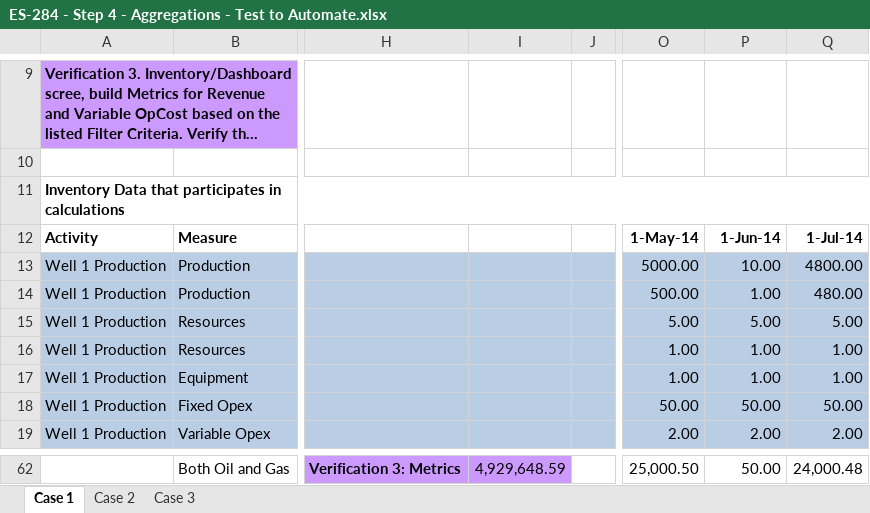
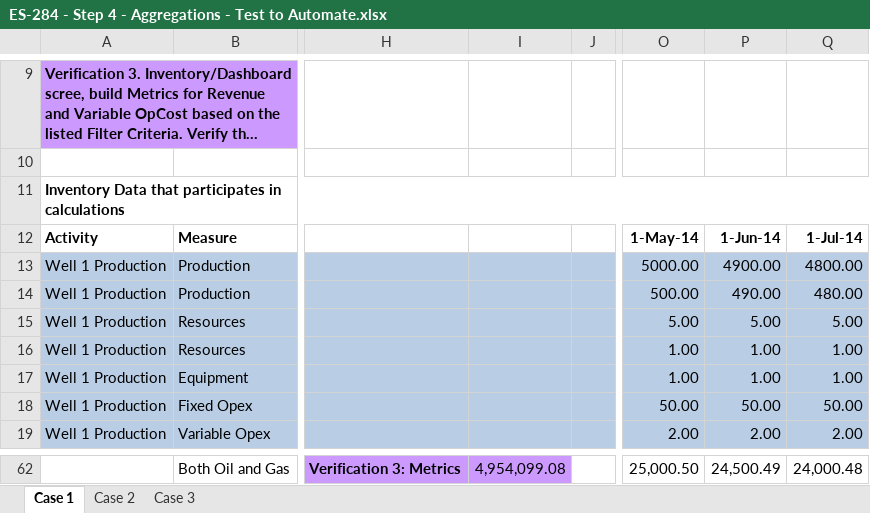
Before and after one commit to aymanissa/automationFramework, an Excel workbook: automationTest/res/importFiles/ES-284/ES-284 - Step 4 - Aggregations - Test to Automate.xlsx, sheet Case 1, drawn as a sheet; only a part is shown, gaps mark what is left out; long unchanged cells end in …; values as stored, in another font and other column widths than the file's, no borders; the diff covers the shown part only; the diff names each change by its address in the sheet, - before the commit and + after, or states it on an @@ line.

```diff
--- a/automationTest/res/importFiles/ES-284/ES-284 - Step 4 - Aggregations - Test to Automate.xlsx (sheet Case 1)
+++ b/automationTest/res/importFiles/ES-284/ES-284 - Step 4 - Aggregations - Test to Automate.xlsx (sheet Case 1)
-P13: 10.00
+P13: 4900.00
-P14: 1.00
+P14: 490.00
-I62: 4,929,648.59
+I62: 4,954,099.08
-P62: 50.00
+P62: 24,500.49
```
Also changed, not shown: 31 edited cells elsewhere in this sheet, 6 other files.
